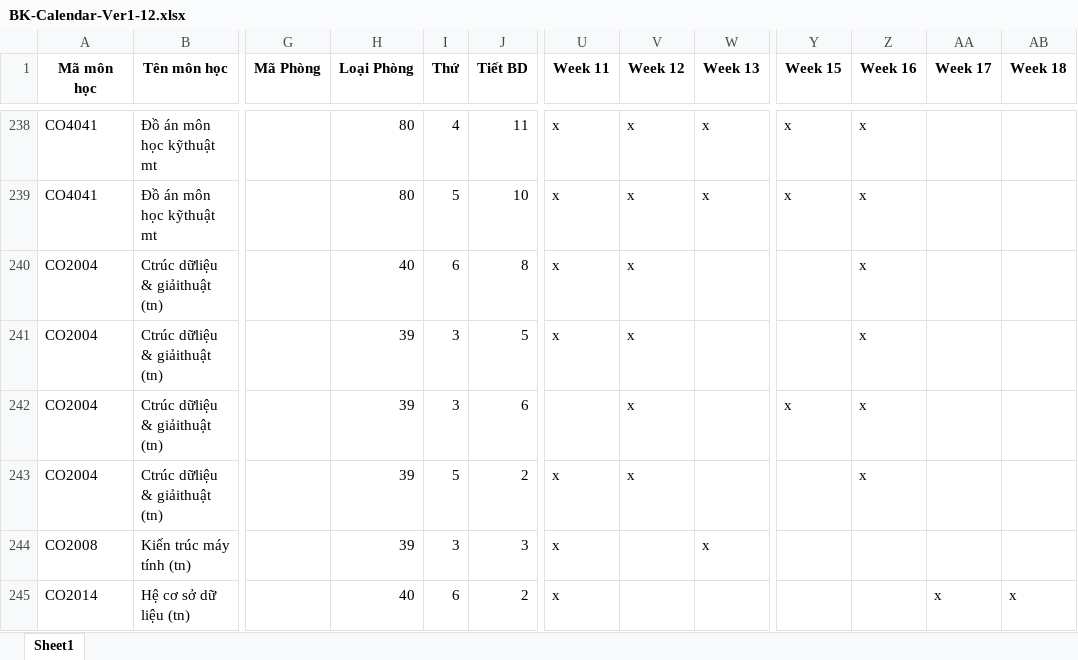
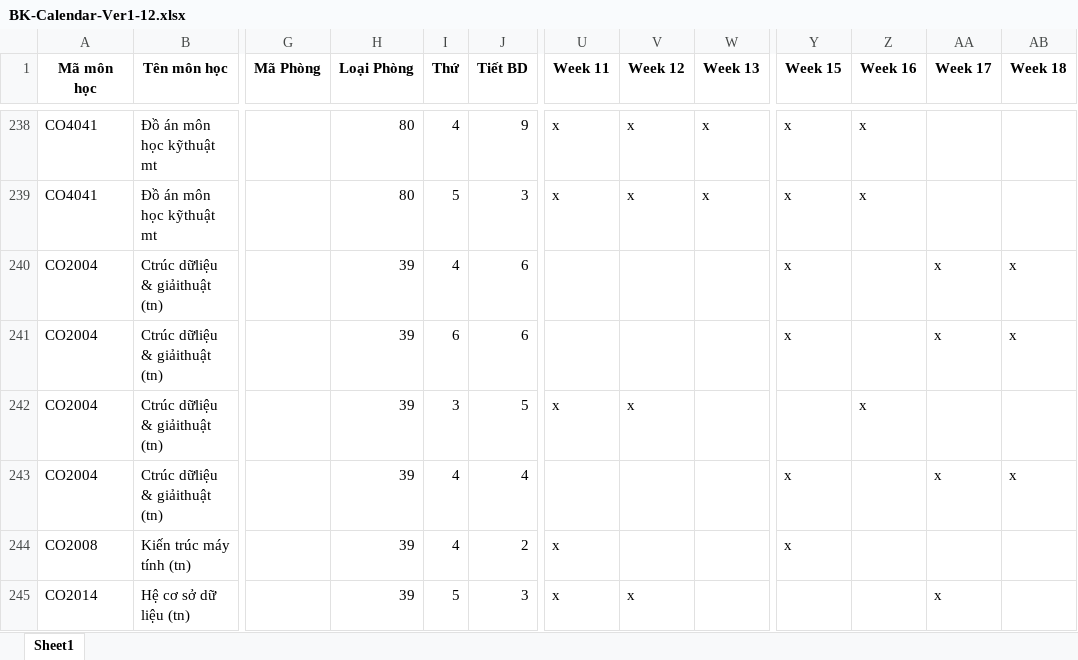
Before and after one commit to vinhvu512/Sched, an Excel workbook: BK-Calendar-Ver1-12.xlsx, sheet Sheet1, drawn as a sheet; only a part is shown, gaps mark what is left out; values as stored, in another font and other column widths than the file's, no borders; the diff covers the shown part only; the diff names each change by its address in the sheet, - before the commit and + after, or states it on an @@ line.

```diff
--- a/BK-Calendar-Ver1-12.xlsx (sheet Sheet1)
+++ b/BK-Calendar-Ver1-12.xlsx (sheet Sheet1)
-J238 (Tiết BD): 11
+J238 (Tiết BD): 9
-J239 (Tiết BD): 10
+J239 (Tiết BD): 3
-H240 (Loại Phòng): 40
+H240 (Loại Phòng): 39
-I240 (Thứ): 6
+I240 (Thứ): 4
-J240 (Tiết BD): 8
+J240 (Tiết BD): 6
-U240:U241 (Week 11): x
+U240:U241 (Week 11): (empty)
-V240:V241 (Week 12): x
+V240:V241 (Week 12): (empty)
-Y240:Y241 (Week 15): (empty)
+Y240:Y241 (Week 15): x
-Z240:Z241 (Week 16): x
+Z240:Z241 (Week 16): (empty)
-AA240:AA241 (Week 17): (empty)
+AA240:AA241 (Week 17): x
-AB240:AB241 (Week 18): (empty)
+AB240:AB241 (Week 18): x
-I241 (Thứ): 3
+I241 (Thứ): 6
-J241 (Tiết BD): 5
+J241 (Tiết BD): 6
-J242 (Tiết BD): 6
+J242 (Tiết BD): 5
-U242 (Week 11): (empty)
+U242 (Week 11): x
-Y242 (Week 15): x
+Y242 (Week 15): (empty)
-I243 (Thứ): 5
+I243 (Thứ): 4
-J243 (Tiết BD): 2
+J243 (Tiết BD): 4
-U243 (Week 11): x
+U243 (Week 11): (empty)
-V243 (Week 12): x
+V243 (Week 12): (empty)
-Y243:Y244 (Week 15): (empty)
+Y243:Y244 (Week 15): x
-Z243 (Week 16): x
+Z243 (Week 16): (empty)
-AA243 (Week 17): (empty)
+AA243 (Week 17): x
-AB243 (Week 18): (empty)
+AB243 (Week 18): x
-I244 (Thứ): 3
+I244 (Thứ): 4
-J244 (Tiết BD): 3
+J244 (Tiết BD): 2
-W244 (Week 13): x
+W244 (Week 13): (empty)
-H245 (Loại Phòng): 40
+H245 (Loại Phòng): 39
-I245 (Thứ): 6
+I245 (Thứ): 5
-J245 (Tiết BD): 2
+J245 (Tiết BD): 3
-V245 (Week 12): (empty)
+V245 (Week 12): x
-AB245 (Week 18): x
+AB245 (Week 18): (empty)
```
Also changed, not shown: 233 edited cells elsewhere in this sheet, 1 other file.
